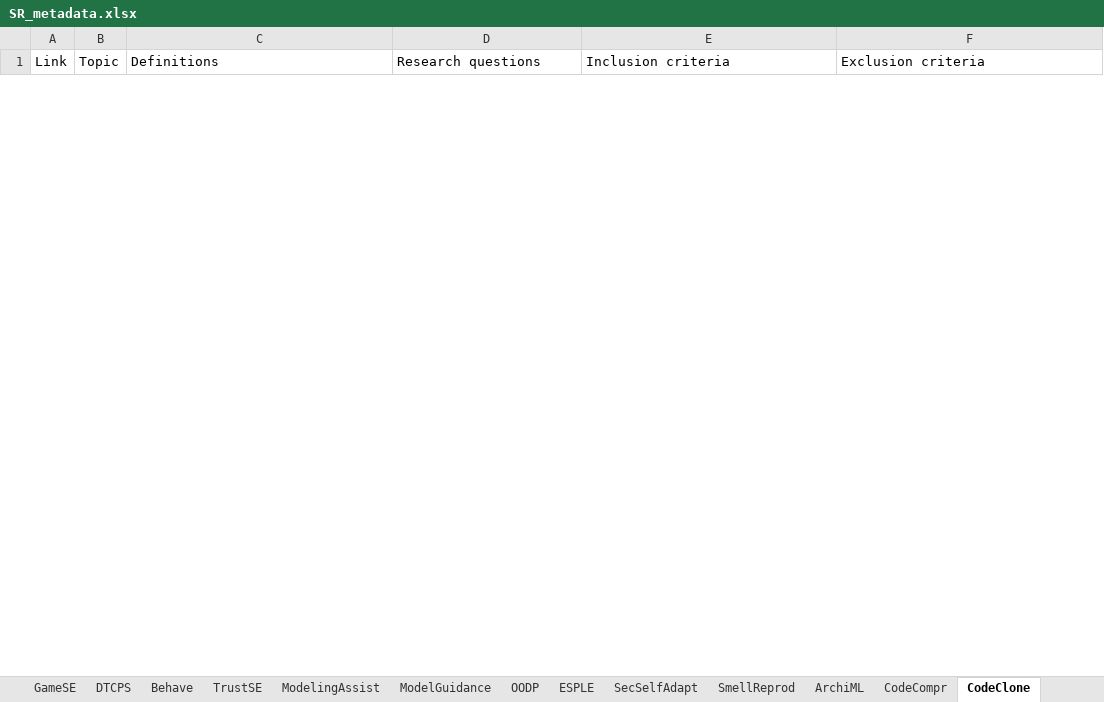
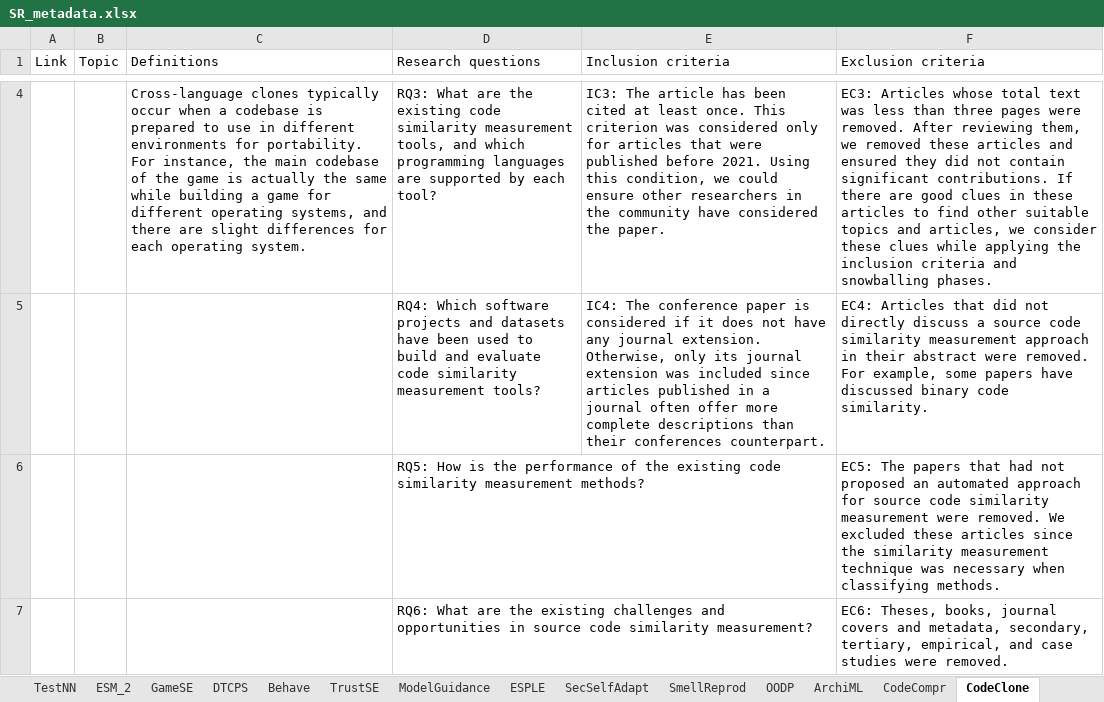
Before and after one commit to geodes-sms/IFT3150-ProjetCurationMetadonnees, an Excel workbook: Datasets/_Datasets Sent/SR_metadata.xlsx, sheet CodeClone, drawn as a sheet; only a part is shown, gaps mark what is left out; values as stored, in another font and other column widths than the file's, no borders; table styles not drawn; the diff covers the shown part only; the diff names each change by its address in the sheet, - before the commit and + after, or states it on an @@ line.

```diff
--- a/Datasets/_Datasets Sent/SR_metadata.xlsx (sheet CodeClone)
+++ b/Datasets/_Datasets Sent/SR_metadata.xlsx (sheet CodeClone)
@@ sheet tab order changed: TestNN | ESM_2 | GameSE | DTCPS | Behave | TrustSE | ModelGuidance | ESPLE | SecSelfAdapt | SmellReprod | OODP | ArchiML | CodeCompr | CodeClone @@
+row 4:  |  | Cross-language clones typically occur when a codebase is prepared to use in different environments for portability. For instance, the main codebase of the game is actually the same while building a game for different operating systems, and there are slight differences for each operating system. | RQ3: What are the existing code similarity measurement tools, and which programming languages are supported by each tool? | IC3: The article has been cited at least once. This criterion was considered only for articles that were published before 2021. Using this condition, we could ensure other researchers in the community have considered the paper. | EC3: Articles whose total text was less than three pages were removed. After reviewing them, we removed these articles and ensured they did not contain significant contributions. If there are good clues in these articles to find other suitable topics and articles, we consider these clues while applying the inclusion criteria and snowballing phases.
+row 5:  |  |  | RQ4: Which software projects and datasets have been used to build and evaluate code similarity measurement tools? | IC4: The conference paper is considered if it does not have any journal extension. Otherwise, only its journal extension was included since articles published in a journal often offer more complete descriptions than their conferences counterpart. | EC4: Articles that did not directly discuss a source code similarity measurement approach in their abstract were removed. For example, some papers have discussed binary code similarity.
+row 6:  |  |  | RQ5: How is the performance of the existing code similarity measurement methods? |  | EC5: The papers that had not proposed an automated approach for source code similarity measurement were removed. We excluded these articles since the similarity measurement technique was necessary when classifying methods.
+row 7:  |  |  | RQ6: What are the existing challenges and opportunities in source code similarity measurement? |  | EC6: Theses, books, journal covers and metadata, secondary, tertiary, empirical, and case studies were removed.
```
Also changed, not shown: 2 added rows and 1 removed row elsewhere in this sheet, sheet SecSelfAdapt, sheet SmellReprod, sheet CodeCompr, sheet ArchiML.
